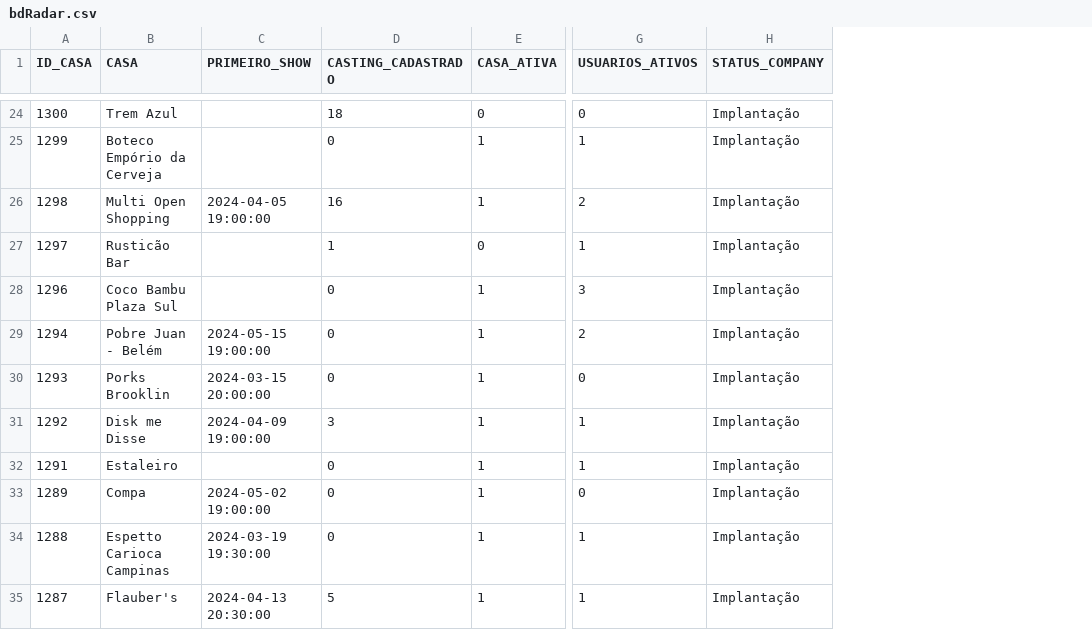
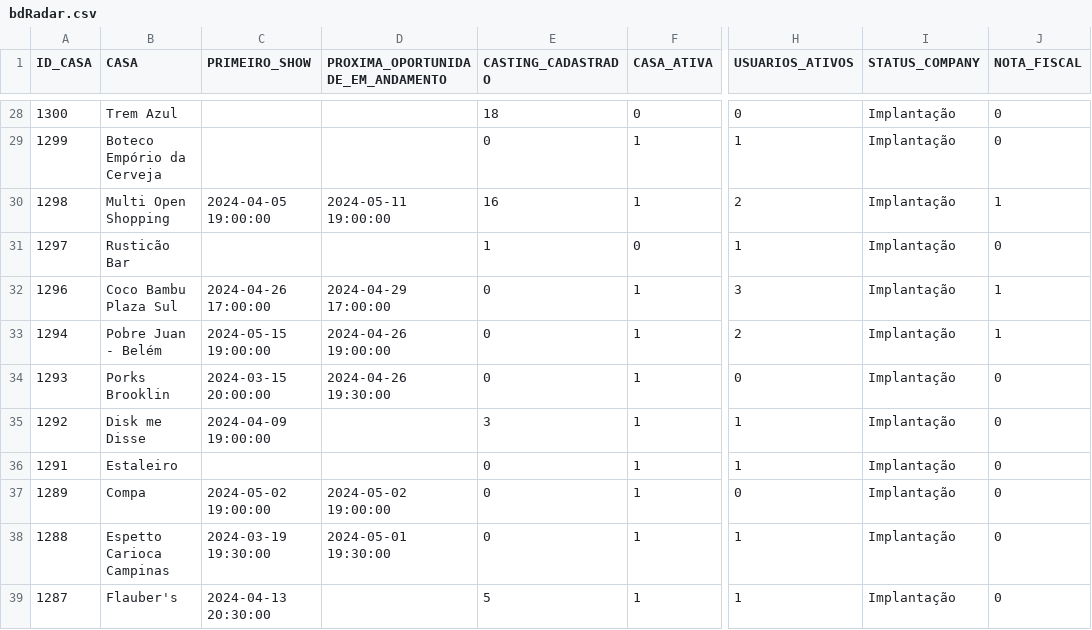
Before and after one commit to SystemGuuh/streamlit-monday-eshows, a CSV file: assets/csvs/bdRadar.csv, drawn as a sheet; only a part is shown, gaps mark what is left out; addresses are those after the commit; the diff covers the shown part only; the diff names each change by its address in the sheet, - before the commit and + after, or states it on an @@ line.

```diff
--- a/assets/csvs/bdRadar.csv
+++ b/assets/csvs/bdRadar.csv
+column D, row 1: PROXIMA_OPORTUNIDADE_EM_ANDAMENTO; rows 30-38: 2024-05-11 19:00:00 |  | 2024-04-29 17:00:00 | 2024-04-26 19:00:00 | 2024-04-26 19:30:00 |  |  | 2024-05-02 19:00:00 | 2024-05-01 19:30:00
+column J (NOTA_FISCAL), rows 28-39: 0 | 0 | 1 | 0 | 1 | 1 | 0 | 0 | 0 | 0 | 0 | 0
-C32 (PRIMEIRO_SHOW): (empty)
+C32 (PRIMEIRO_SHOW): 2024-04-26 17:00:00
```
Also changed, not shown: 11 added rows, 3 removed rows and 3 edited cells elsewhere in this file, 3 other files.
